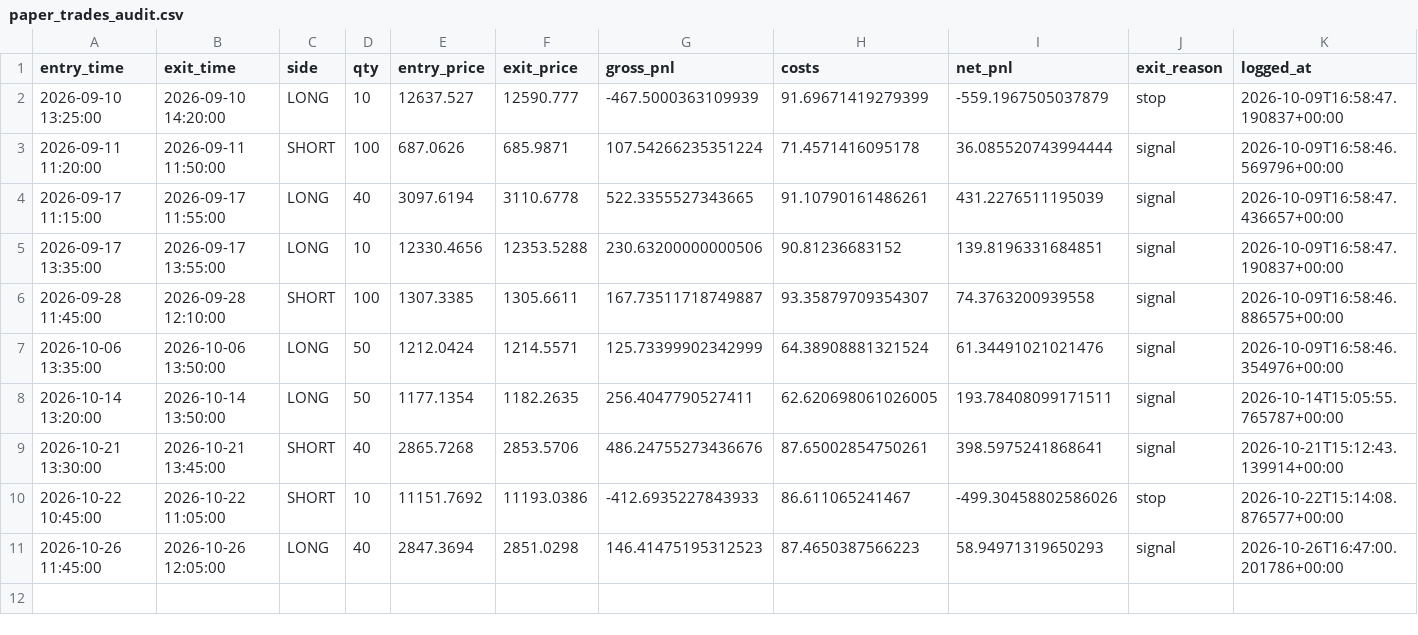
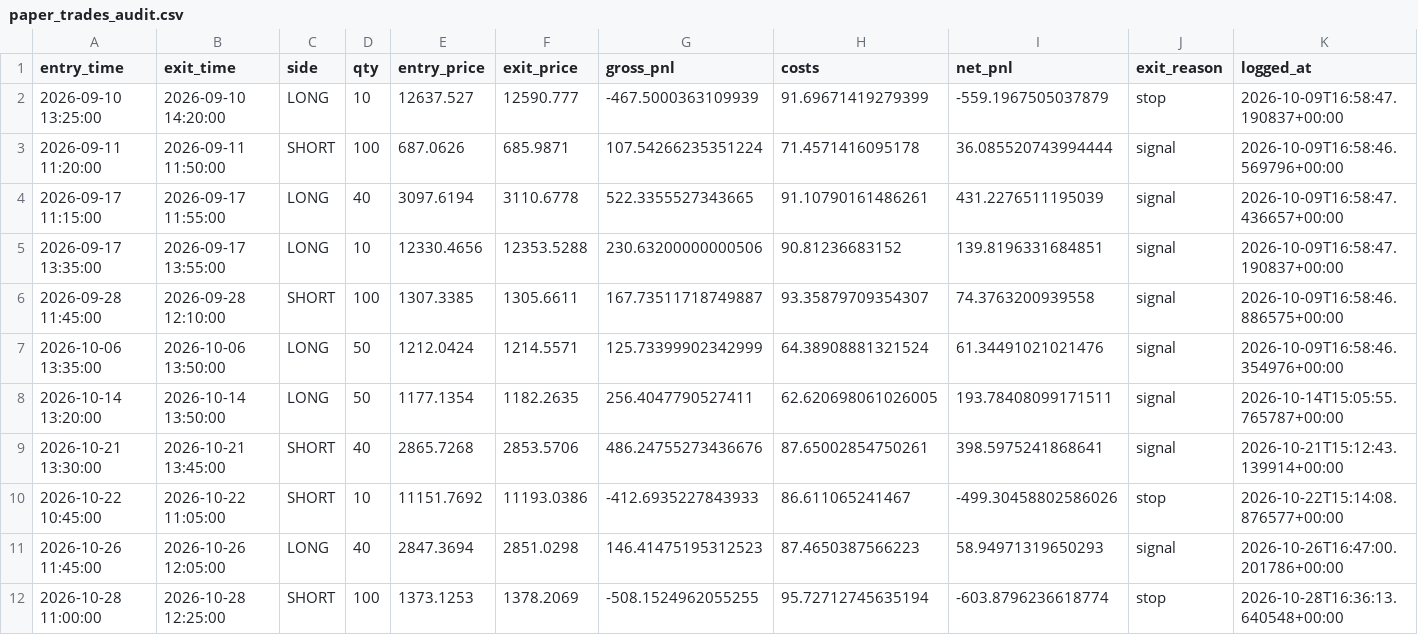
Before and after one commit to Himanshu-PRO01/TradeALGO, a CSV file: audit_logs/paper_trades_audit.csv, drawn as a sheet.

```diff
--- a/audit_logs/paper_trades_audit.csv
+++ b/audit_logs/paper_trades_audit.csv
@@ -11 +11,2 @@ entry_time,exit_time,side,qty,entry_price,exit_price,gross_pnl,costs,net_pnl,exi
 2026-10-26 11:45:00,2026-10-26 12:05:00,LONG,40,2847.3694,2851.0298,146.41475195312523,87.4650387566223,58.94971319650293,signal,2026-10-26T16:47:00.201786+00:00
+2026-10-28 11:00:00,2026-10-28 12:25:00,SHORT,100,1373.1253,1378.2069,-508.1524962055255,95.72712745635194,-603.8796236618774,stop,2026-10-28T16:36:13.640548+00:00
```
Also changed, not shown: audit_logs/90_day_audit_ledger.csv, 1 other file.
